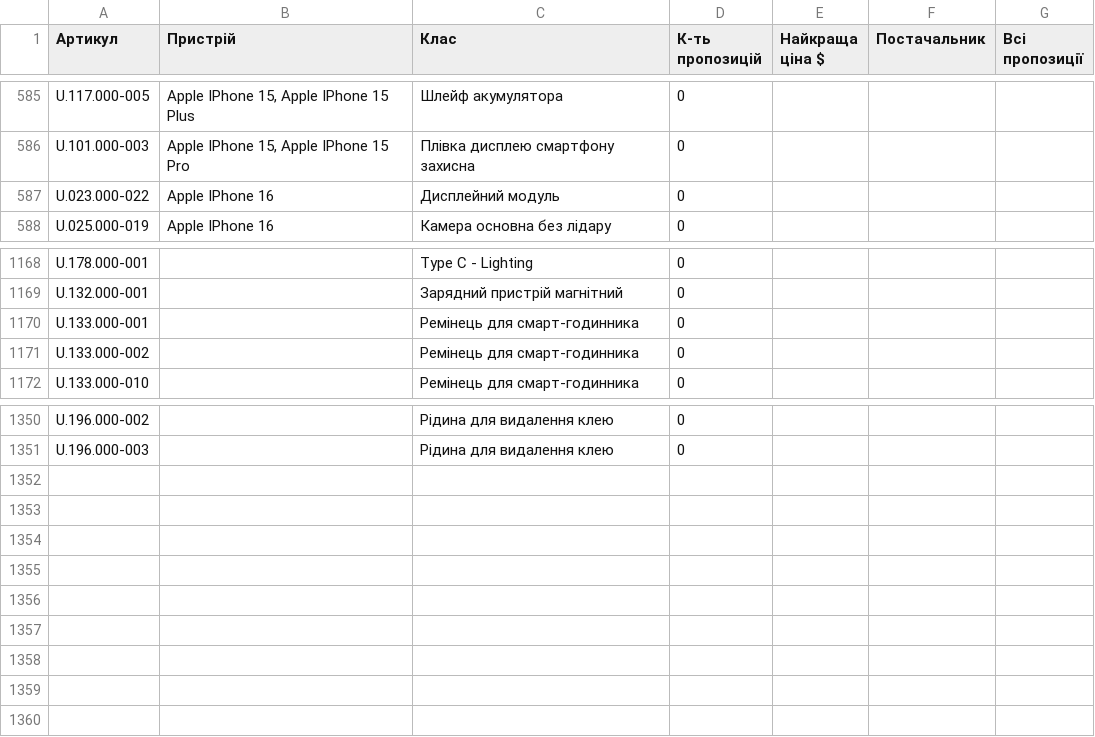
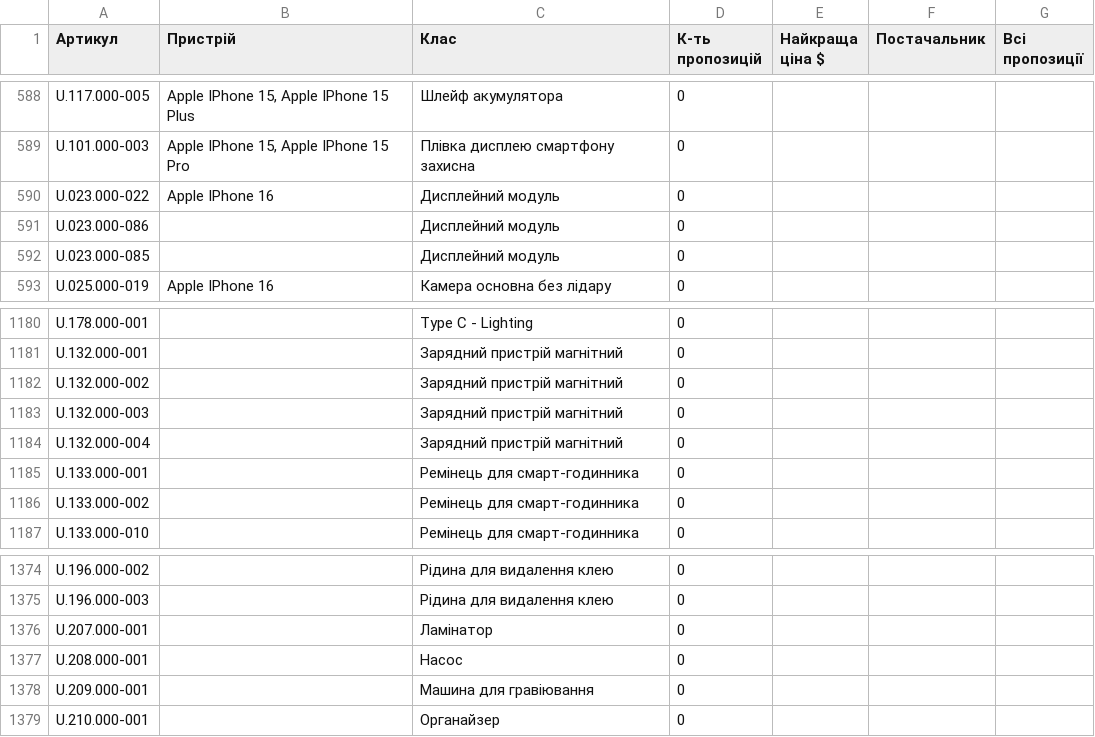
Before and after one commit to izbashroman/partmatch, a CSV file: docs/report.csv, drawn as a sheet; only a part is shown, gaps mark what is left out; the diff covers the shown part only.

```diff
--- a/docs/report.csv
+++ b/docs/report.csv
@@ -587,2 +590,4 @@ U.101.000-003,"Apple IPhone 15, Apple IPhone 15 Pro",Плівка дисплею
 U.023.000-022,Apple IPhone 16,Дисплейний модуль,0,,,
+U.023.000-086,,Дисплейний модуль,0,,,
+U.023.000-085,,Дисплейний модуль,0,,,
 U.025.000-019,Apple IPhone 16,Камера основна без лідару,0,,,
@@ -1169,2 +1181,5 @@ U.178.000-001,,Type C - Lighting,0,,,
 U.132.000-001,,Зарядний пристрій магнітний,0,,,
+U.132.000-002,,Зарядний пристрій магнітний,0,,,
+U.132.000-003,,Зарядний пристрій магнітний,0,,,
+U.132.000-004,,Зарядний пристрій магнітний,0,,,
 U.133.000-001,,Ремінець для смарт-годинника,0,,,
@@ -1351 +1375,5 @@ U.196.000-002,,Рідина для видалення клею,0,,,
 U.196.000-003,,Рідина для видалення клею,0,,,
+U.207.000-001,,Ламінатор,0,,,
+U.208.000-001,,Насос,0,,,
+U.209.000-001,,Машина для гравіювання,0,,,
+U.210.000-001,,Органайзер,0,,,
```
Also changed, not shown: 19 added rows elsewhere in this file.
